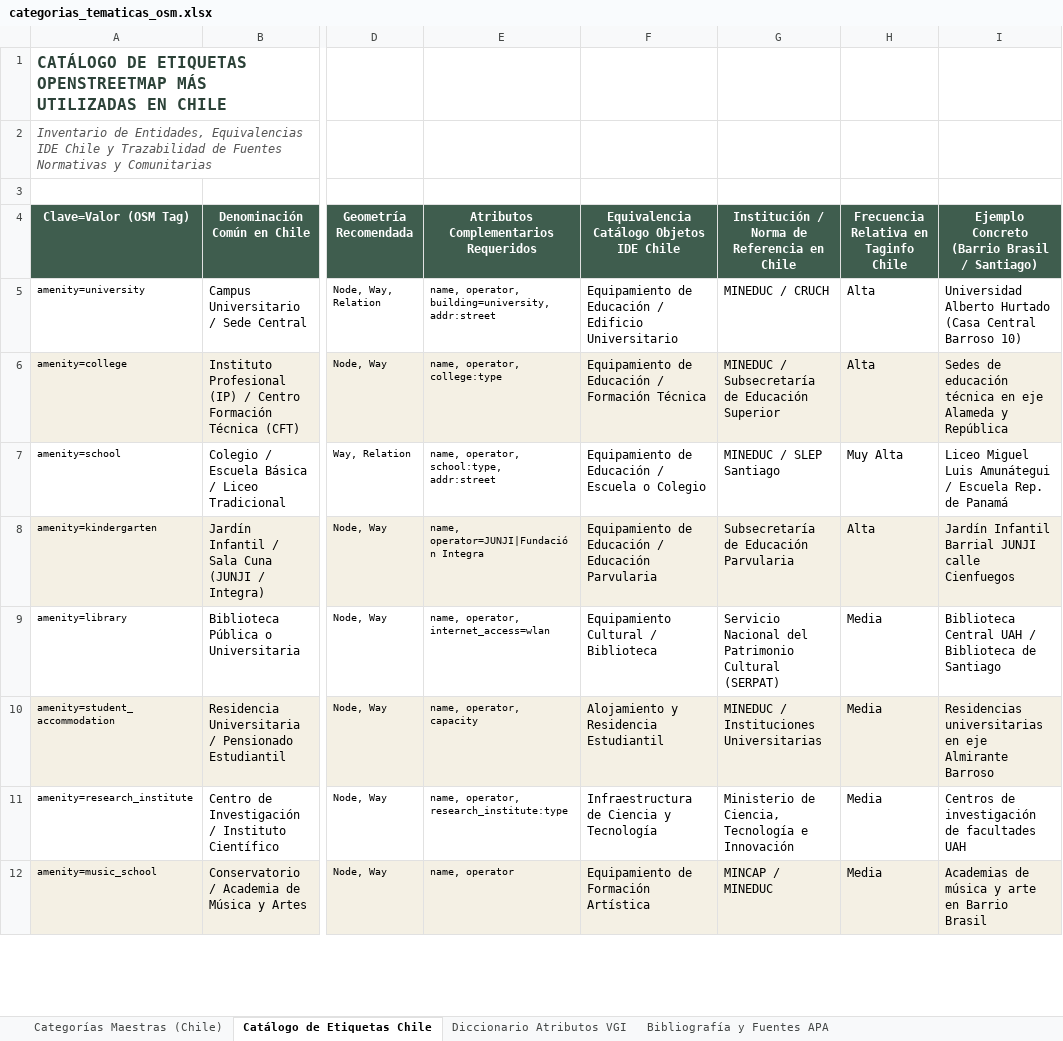
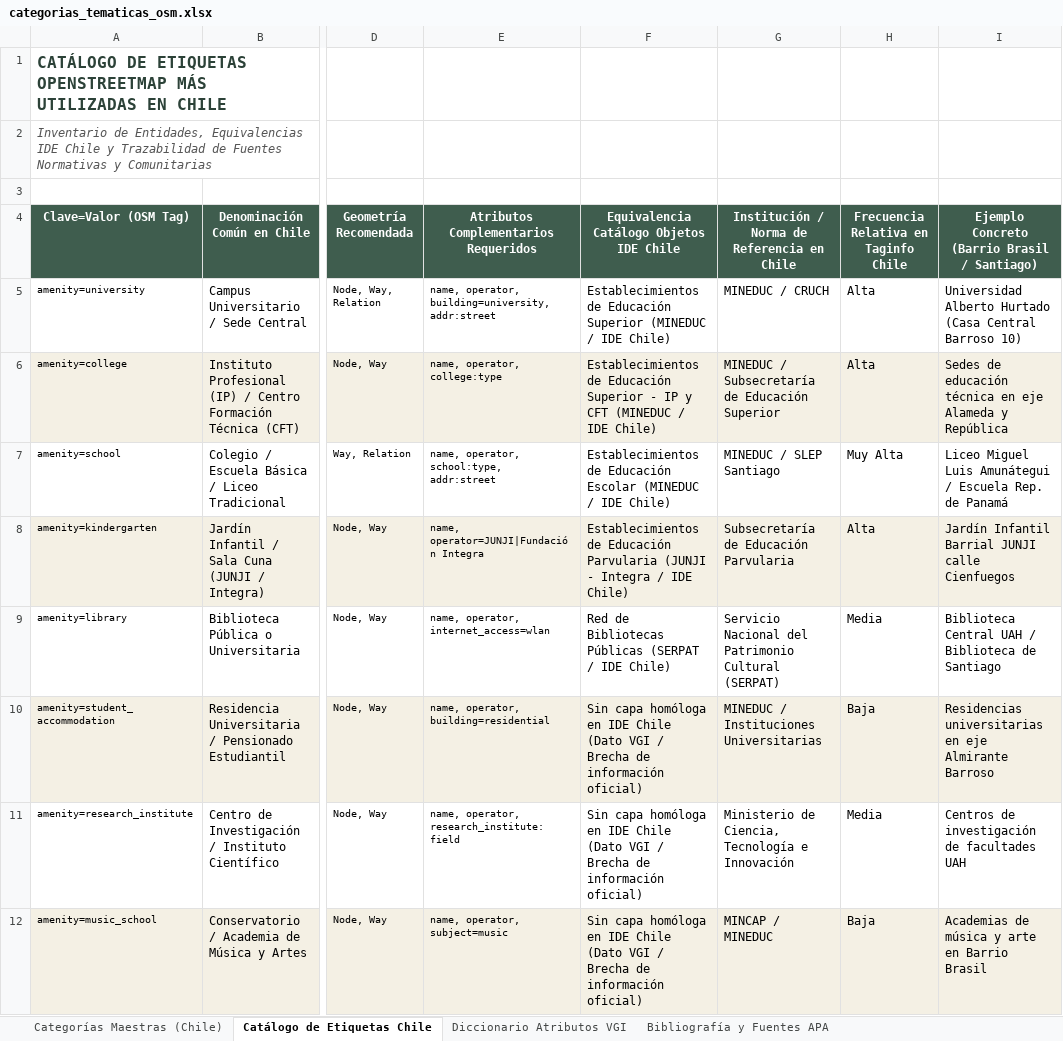
Before and after one commit to GEOJOTA/atlas_vgi_territorial, an Excel workbook: docs/categorias_tematicas_osm.xlsx, sheet Catálogo de Etiquetas Chile, drawn as a sheet; only a part is shown, gaps mark what is left out; values as stored, in another font and other column widths than the file's, no borders; the diff covers the shown part only; the diff names each change by its address in the sheet, - before the commit and + after, or states it on an @@ line.

Commit message:
feat(api-backrooms): integrar Taginfo, OQT y OSMCha en frontend, sincerar homologias IDE Chile y acentuar diseno backrooms

```diff
--- a/docs/categorias_tematicas_osm.xlsx (sheet Catálogo de Etiquetas Chile)
+++ b/docs/categorias_tematicas_osm.xlsx (sheet Catálogo de Etiquetas Chile)
-F5: Equipamiento de Educación / Edificio Universitario
+F5: Establecimientos de Educación Superior (MINEDUC / IDE Chile)
-F6: Equipamiento de Educación / Formación Técnica
+F6: Establecimientos de Educación Superior - IP y CFT (MINEDUC / IDE Chile)
-F7: Equipamiento de Educación / Escuela o Colegio
+F7: Establecimientos de Educación Escolar (MINEDUC / IDE Chile)
-F8: Equipamiento de Educación / Educación Parvularia
+F8: Establecimientos de Educación Parvularia (JUNJI - Integra / IDE Chile)
-F9: Equipamiento Cultural / Biblioteca
+F9: Red de Bibliotecas Públicas (SERPAT / IDE Chile)
-E10: name, operator, capacity
+E10: name, operator, building=residential
-F10: Alojamiento y Residencia Estudiantil
+F10: Sin capa homóloga en IDE Chile (Dato VGI / Brecha de información oficial)
-H10: Media
+H10: Baja
-E11: name, operator, research_institute:type
+E11: name, operator, research_institute:field
-F11: Infraestructura de Ciencia y Tecnología
+F11: Sin capa homóloga en IDE Chile (Dato VGI / Brecha de información oficial)
-E12: name, operator
+E12: name, operator, subject=music
-F12: Equipamiento de Formación Artística
+F12: Sin capa homóloga en IDE Chile (Dato VGI / Brecha de información oficial)
-H12: Media
+H12: Baja
```
Also changed, not shown: 201 edited cells elsewhere in this sheet, docs/catalogo_fuentes_vgi.xlsx, docs/perfil_metadatos_vgi.xlsx, 12 other files.
